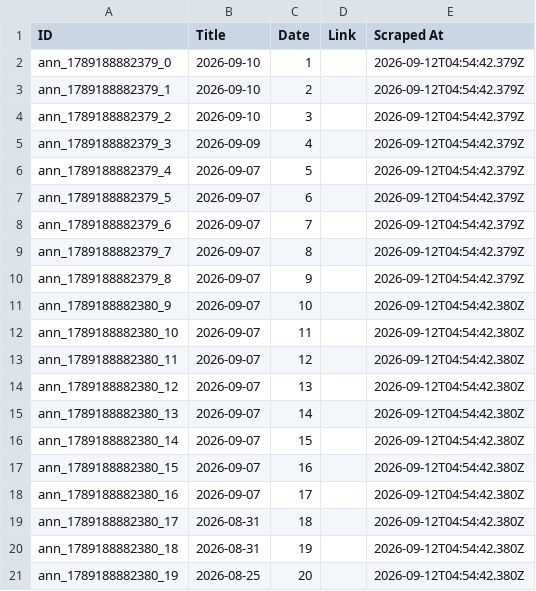
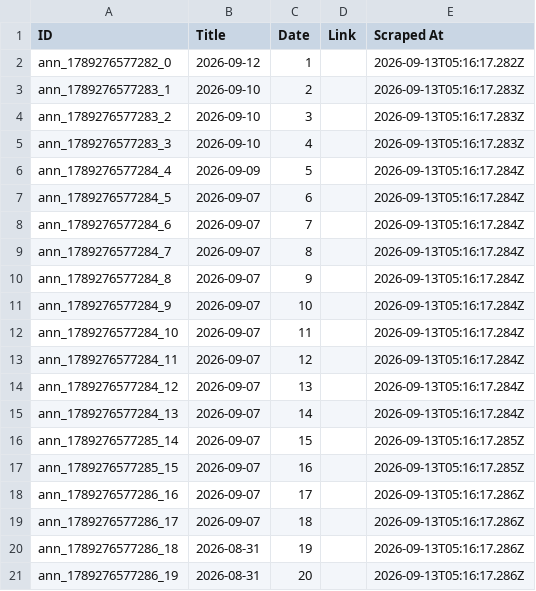
Before and after one commit to prometheus5863/form-g-aarsh, a CSV file: data/announcements.csv, drawn as a sheet.

```diff
--- a/data/announcements.csv
+++ b/data/announcements.csv
@@ -1,21 +1,21 @@
 ID,Title,Date,Link,Scraped At
-ann_1789188882379_0,2026-09-10,1,,2026-09-12T04:54:42.379Z
-ann_1789188882379_1,2026-09-10,2,,2026-09-12T04:54:42.379Z
-ann_1789188882379_2,2026-09-10,3,,2026-09-12T04:54:42.379Z
-ann_1789188882379_3,2026-09-09,4,,2026-09-12T04:54:42.379Z
-ann_1789188882379_4,2026-09-07,5,,2026-09-12T04:54:42.379Z
-ann_1789188882379_5,2026-09-07,6,,2026-09-12T04:54:42.379Z
-ann_1789188882379_6,2026-09-07,7,,2026-09-12T04:54:42.379Z
-ann_1789188882379_7,2026-09-07,8,,2026-09-12T04:54:42.379Z
-ann_1789188882379_8,2026-09-07,9,,2026-09-12T04:54:42.379Z
-ann_1789188882380_9,2026-09-07,10,,2026-09-12T04:54:42.380Z
-ann_1789188882380_10,2026-09-07,11,,2026-09-12T04:54:42.380Z
-ann_1789188882380_11,2026-09-07,12,,2026-09-12T04:54:42.380Z
-ann_1789188882380_12,2026-09-07,13,,2026-09-12T04:54:42.380Z
-ann_1789188882380_13,2026-09-07,14,,2026-09-12T04:54:42.380Z
-ann_1789188882380_14,2026-09-07,15,,2026-09-12T04:54:42.380Z
-ann_1789188882380_15,2026-09-07,16,,2026-09-12T04:54:42.380Z
-ann_1789188882380_16,2026-09-07,17,,2026-09-12T04:54:42.380Z
-ann_1789188882380_17,2026-08-31,18,,2026-09-12T04:54:42.380Z
-ann_1789188882380_18,2026-08-31,19,,2026-09-12T04:54:42.380Z
-ann_1789188882380_19,2026-08-25,20,,2026-09-12T04:54:42.380Z
+ann_1789276577282_0,2026-09-12,1,,2026-09-13T05:16:17.282Z
+ann_1789276577283_1,2026-09-10,2,,2026-09-13T05:16:17.283Z
+ann_1789276577283_2,2026-09-10,3,,2026-09-13T05:16:17.283Z
+ann_1789276577283_3,2026-09-10,4,,2026-09-13T05:16:17.283Z
+ann_1789276577284_4,2026-09-09,5,,2026-09-13T05:16:17.284Z
+ann_1789276577284_5,2026-09-07,6,,2026-09-13T05:16:17.284Z
+ann_1789276577284_6,2026-09-07,7,,2026-09-13T05:16:17.284Z
+ann_1789276577284_7,2026-09-07,8,,2026-09-13T05:16:17.284Z
+ann_1789276577284_8,2026-09-07,9,,2026-09-13T05:16:17.284Z
+ann_1789276577284_9,2026-09-07,10,,2026-09-13T05:16:17.284Z
+ann_1789276577284_10,2026-09-07,11,,2026-09-13T05:16:17.284Z
+ann_1789276577284_11,2026-09-07,12,,2026-09-13T05:16:17.284Z
+ann_1789276577284_12,2026-09-07,13,,2026-09-13T05:16:17.284Z
+ann_1789276577284_13,2026-09-07,14,,2026-09-13T05:16:17.284Z
+ann_1789276577285_14,2026-09-07,15,,2026-09-13T05:16:17.285Z
+ann_1789276577285_15,2026-09-07,16,,2026-09-13T05:16:17.285Z
+ann_1789276577286_16,2026-09-07,17,,2026-09-13T05:16:17.286Z
+ann_1789276577286_17,2026-09-07,18,,2026-09-13T05:16:17.286Z
+ann_1789276577286_18,2026-08-31,19,,2026-09-13T05:16:17.286Z
+ann_1789276577286_19,2026-08-31,20,,2026-09-13T05:16:17.286Z
```
Also changed, not shown: data/assignments.csv, data/public_announcements.csv.
